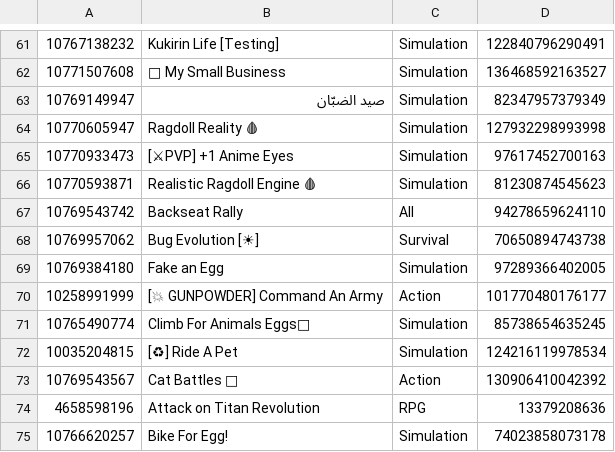
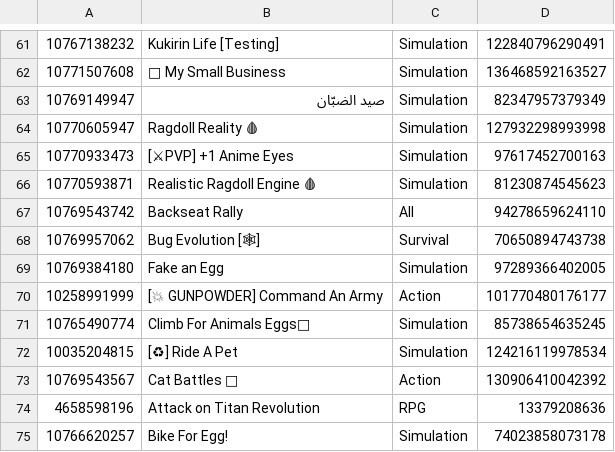
Before and after one commit to lbaker12022008-coder/playtimes, a CSV file: games.csv, drawn as a sheet; only a part is shown, gaps mark what is left out; the diff names each change by its address in the sheet, - before the commit and + after, or states it on an @@ line.

Commit message:
data 2026-11-19T22:53:32Z

```diff
--- a/games.csv
+++ b/games.csv
-B68: Bug Evolution [☀]
+B68: Bug Evolution [🕸]
```
Also changed, not shown: 2 other files.
